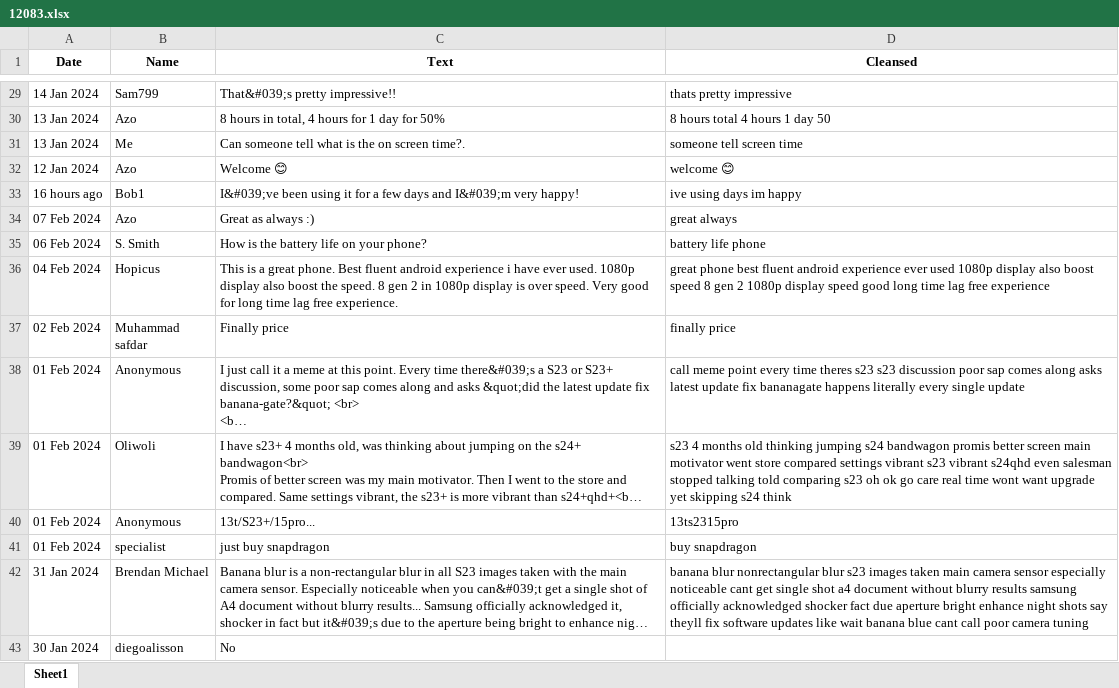
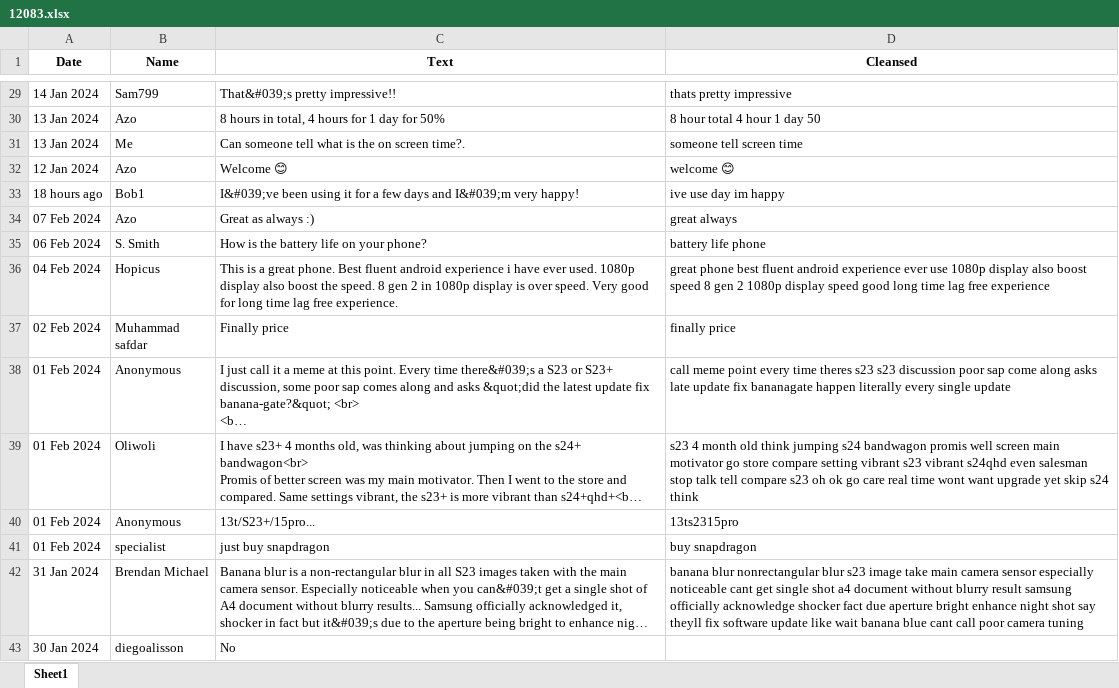
Before and after one commit to Raymond9799/ads_mini_project, an Excel workbook: ads_mini_project/scrapedata/12083.xlsx, sheet Sheet1, drawn as a sheet; only a part is shown, gaps mark what is left out; long unchanged cells end in …; values as stored, in another font and other column widths than the file's, no borders; the diff covers the shown part only; the diff names each change by its address in the sheet, - before the commit and + after, or states it on an @@ line.

```diff
--- a/ads_mini_project/scrapedata/12083.xlsx (sheet Sheet1)
+++ b/ads_mini_project/scrapedata/12083.xlsx (sheet Sheet1)
-D30 (Cleansed): 8 hours total 4 hours 1 day 50
+D30 (Cleansed): 8 hour total 4 hour 1 day 50
-A33 (Date): 16 hours ago
+A33 (Date): 18 hours ago
-D33 (Cleansed): ive using days im happy
+D33 (Cleansed): ive use day im happy
-D36 (Cleansed): …experience ever used 1080p display…
+D36 (Cleansed): …experience ever use 1080p display…
-D38 (Cleansed): …poor sap comes along asks latest update fix bananagate happens literally every…
+D38 (Cleansed): …poor sap come along asks late update fix bananagate happen literally every…
-D39 (Cleansed): s23 4 months old thinking jumping s24 bandwagon promis better screen main motivator went store compared settings vibrant s23 vibrant s24qhd even salesman stopped talking told comparing s23 oh ok go care real time wont want upgrade yet skipping s24 think
+D39 (Cleansed): s23 4 month old think jumping s24 bandwagon promis well screen main motivator go store compare setting vibrant s23 vibrant s24qhd even salesman stop talk tell compare s23 oh ok go care real time wont want upgrade yet skip s24 think
-D42 (Cleansed): …blur s23 images taken main camera sensor especially noticeable cant get single shot a4 document without blurry results samsung officially acknowledged shocker fact due aperture bright enhance night shots say theyll fix software updates like wait…
+D42 (Cleansed): …blur s23 image take main camera sensor especially noticeable cant get single shot a4 document without blurry result samsung officially acknowledge shocker fact due aperture bright enhance night shot say theyll fix software update like wait…
```
Also changed, not shown: 1803 edited cells elsewhere in this sheet, ads_mini_project/scrapedata/12024.xlsx, ads_mini_project/scrapedata/12082.xlsx, 2 other files.
